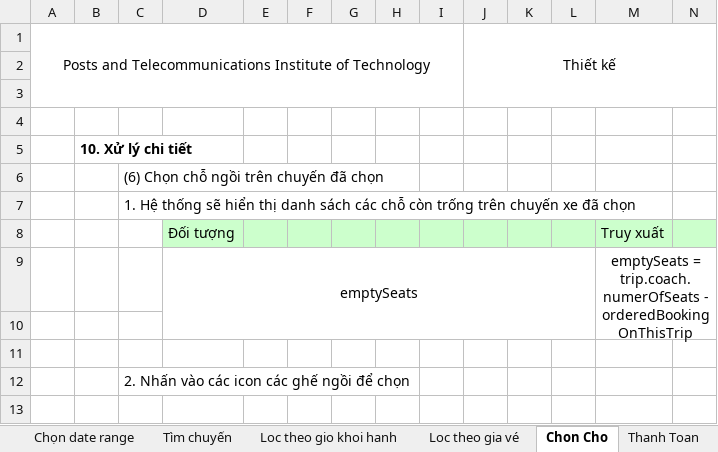
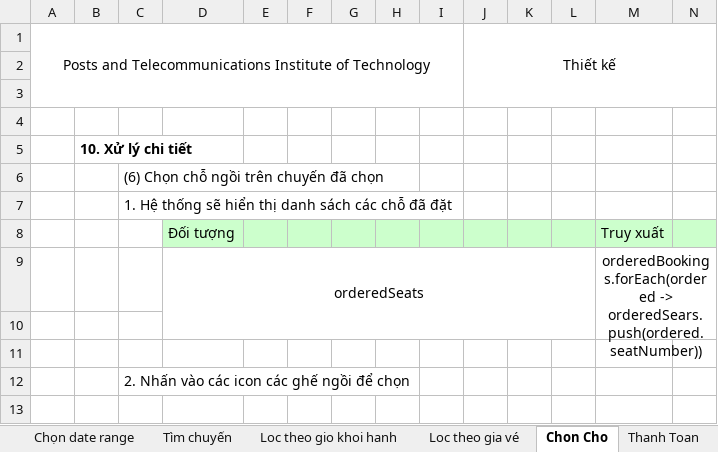
Before and after one commit to laptuyet/Coach-Ticket-Booking, an Excel workbook: Week_2/ChiTiet/Phi_PhacThaoChiTiet_Week2_DatVe_new.xlsx, sheet Chon Cho, drawn as a sheet; only a part is shown; values as stored, in another font and other column widths than the file's, no borders; charts and pictures not drawn; removed rows and columns are numbered as before the commit, all else as after; rows hold the shown columns only; the diff names each change by its address in the sheet, - before the commit and + after, or states it on an @@ line.

```diff
--- a/Week_2/ChiTiet/Phi_PhacThaoChiTiet_Week2_DatVe_new.xlsx (sheet Chon Cho)
+++ b/Week_2/ChiTiet/Phi_PhacThaoChiTiet_Week2_DatVe_new.xlsx (sheet Chon Cho)
-C7: …các chỗ còn trống trên chuyến xe đã chọn
+C7: …các chỗ đã đặt
-row 9:  |  |  | emptySeats |  |  |  |  |  |  |  |  | emptySeats = trip.coach.numerOfSeats - orderedBookingOnThisTrip
+row 9:  |  |  | orderedSeats |  |  |  |  |  |  |  |  | orderedBookings.forEach(ordered -> orderedSears.push(ordered.seatNumber))
```
Also changed, not shown: sheet Tìm chuyến, sheet Thanh Toan, sheet Loc theo gio khoi hanh, sheet Loc theo gia vé.
